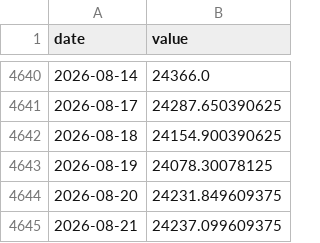
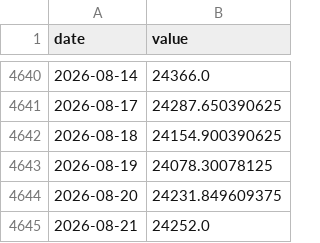
Before and after one commit to Harshadapadma/market-data, a CSV file: cache/nifty_close.csv, drawn as a sheet; only a part is shown, gaps mark what is left out.

```diff
--- a/cache/nifty_close.csv
+++ b/cache/nifty_close.csv
@@ -4644,2 +4644,2 @@ date,value
 2026-08-20,24231.849609375
-2026-08-21,24237.099609375
+2026-08-21,24252.0
```
